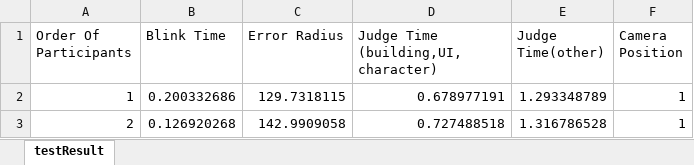
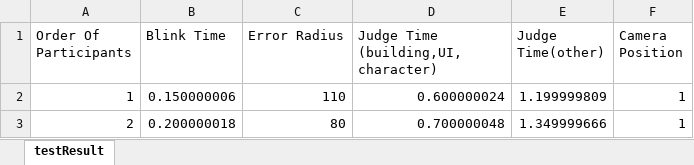
Before and after one commit to ZhangZibo1/Visual-Campus-Unity, an Excel workbook: Assets/testResult.xlsx, sheet testResult, drawn as a sheet; values as stored, in another font and other column widths than the file's, no borders; the diff names each change by its address in the sheet, - before the commit and + after, or states it on an @@ line.

Commit message:
Change the method of value calculation
Change the method of value calculation

```diff
--- a/Assets/testResult.xlsx (sheet testResult)
+++ b/Assets/testResult.xlsx (sheet testResult)
-B2 (Blink Time): 0.200332686
+B2 (Blink Time): 0.150000006
-C2 (Error Radius): 129.7318115
+C2 (Error Radius): 110
-D2: 0.678977191
+D2: 0.600000024
-E2 (Judge Time(other)): 1.293348789
+E2 (Judge Time(other)): 1.199999809
-B3 (Blink Time): 0.126920268
+B3 (Blink Time): 0.200000018
-C3 (Error Radius): 142.9909058
+C3 (Error Radius): 80
-D3: 0.727488518
+D3: 0.700000048
-E3 (Judge Time(other)): 1.316786528
+E3 (Judge Time(other)): 1.349999666
```
Also changed, not shown: 8 other files.
